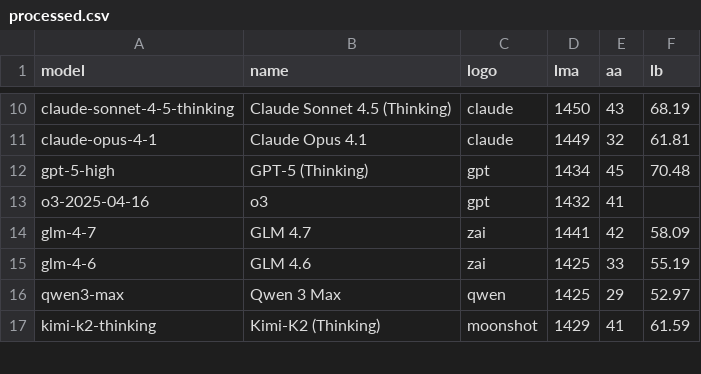
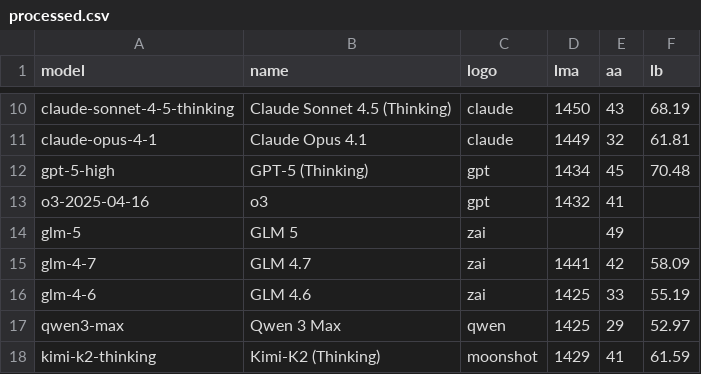
Before and after one commit to Franri3008/franri3008.github.io, a CSV file: pages/CEPS/AI-World/ModelLeaderboard/data/processed.csv, drawn as a sheet; only a part is shown, gaps mark what is left out.

```diff
--- a/pages/CEPS/AI-World/ModelLeaderboard/data/processed.csv
+++ b/pages/CEPS/AI-World/ModelLeaderboard/data/processed.csv
@@ -13,2 +13,3 @@ gpt-5-high;GPT-5 (Thinking);gpt;1434;45;70.48
 o3-2025-04-16;o3;gpt;1432;41;
+glm-5;GLM 5;zai;;49;
 glm-4-7;GLM 4.7;zai;1441;42;58.09
```
Also changed, not shown: pages/CEPS/AI-World/ModelLeaderboard/data/scraped/aa_models_leaderboard.csv, 5 other files.
